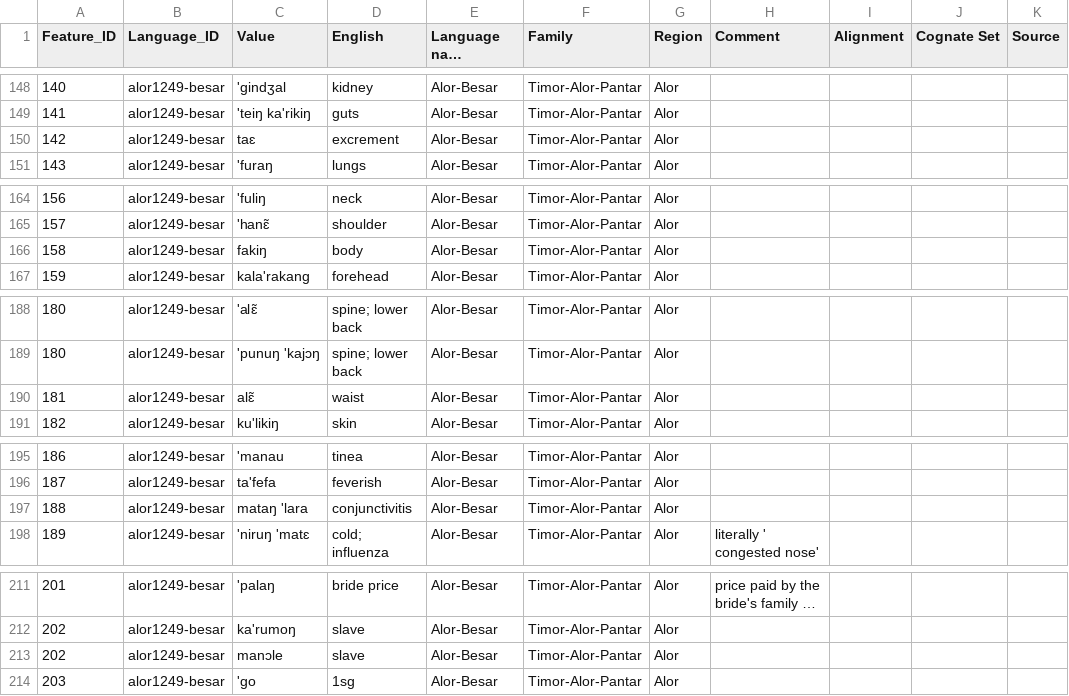
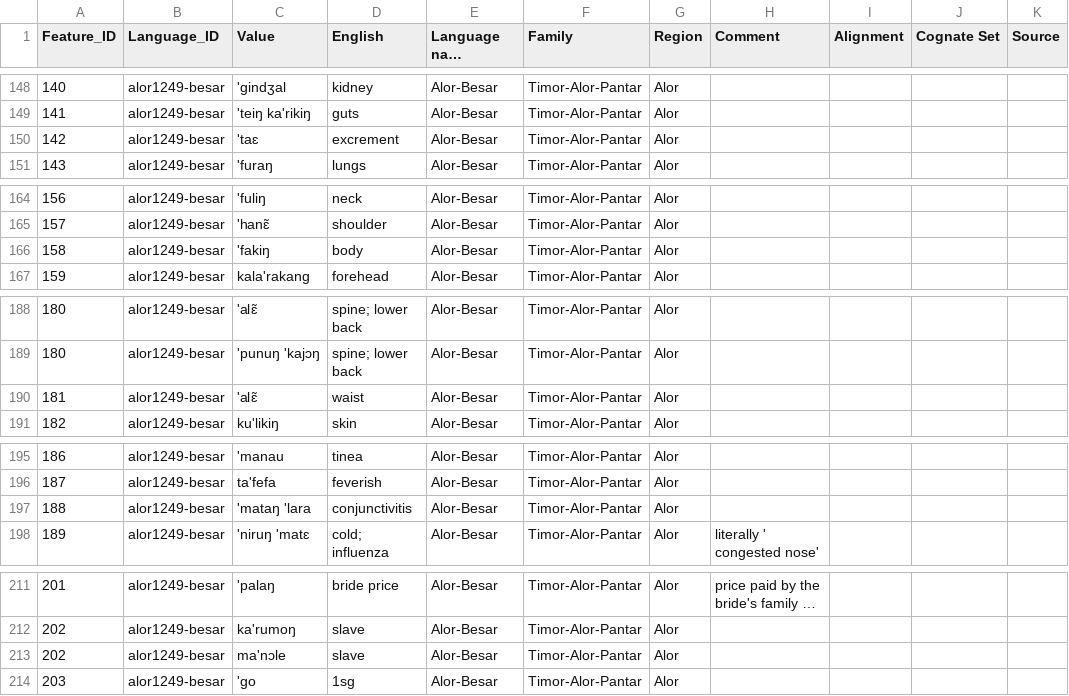
Before and after one commit to xrotwang/lexirumah-data, a TSV file: datasets/Alor Besar.tsv, drawn as a sheet; only a part is shown, gaps mark what is left out; long unchanged cells end in …; the diff covers the shown part only; the diff names each change by its address in the sheet, - before the commit and + after, or states it on an @@ line.

```diff
--- a/datasets/Alor Besar.tsv
+++ b/datasets/Alor Besar.tsv
-C150 (Value): taɛ
+C150 (Value): 'taɛ
-C166 (Value): fakiŋ
+C166 (Value): 'fakiŋ
-C190 (Value): alɛ̃
+C190 (Value): 'alɛ̃
-C197 (Value): mataŋ 'lara
+C197 (Value): 'mataŋ 'lara
-C213 (Value): manɔle
+C213 (Value): ma'nɔle
```
Also changed, not shown: 29 edited cells elsewhere in this file.
